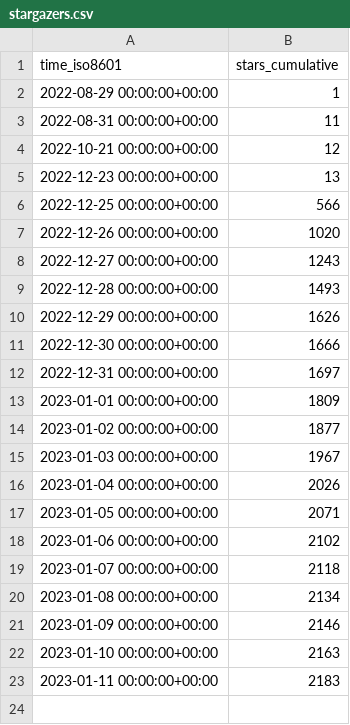
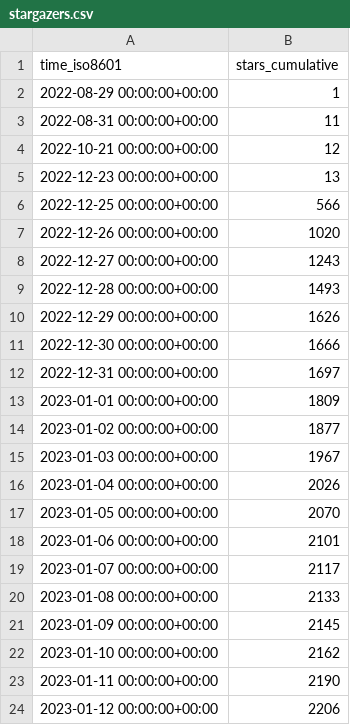
Before and after one commit to vikadata/StatusCheck, a CSV file: apitable/apitable/ghrs-data/stargazers.csv, drawn as a sheet.

```diff
--- a/apitable/apitable/ghrs-data/stargazers.csv
+++ b/apitable/apitable/ghrs-data/stargazers.csv
@@ -16,8 +16,9 @@ time_iso8601,stars_cumulative
 2023-01-04 00:00:00+00:00,2026
-2023-01-05 00:00:00+00:00,2071
-2023-01-06 00:00:00+00:00,2102
-2023-01-07 00:00:00+00:00,2118
-2023-01-08 00:00:00+00:00,2134
-2023-01-09 00:00:00+00:00,2146
-2023-01-10 00:00:00+00:00,2163
-2023-01-11 00:00:00+00:00,2183
+2023-01-05 00:00:00+00:00,2070
+2023-01-06 00:00:00+00:00,2101
+2023-01-07 00:00:00+00:00,2117
+2023-01-08 00:00:00+00:00,2133
+2023-01-09 00:00:00+00:00,2145
+2023-01-10 00:00:00+00:00,2162
+2023-01-11 00:00:00+00:00,2190
+2023-01-12 00:00:00+00:00,2206
```
Also changed, not shown: apitable/apitable/ghrs-data/forks.csv.
